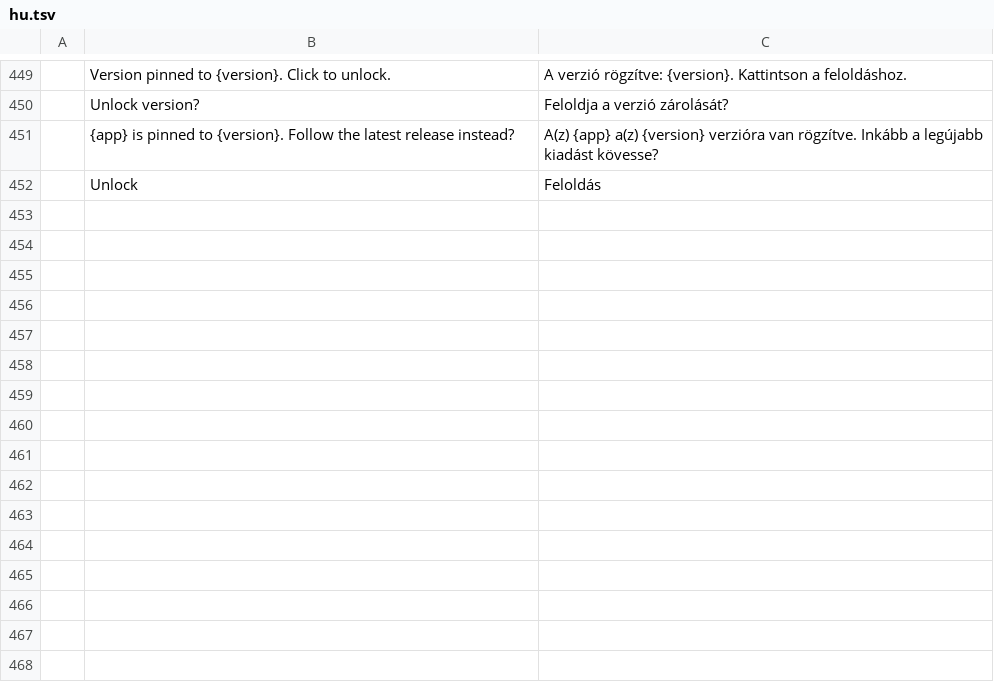
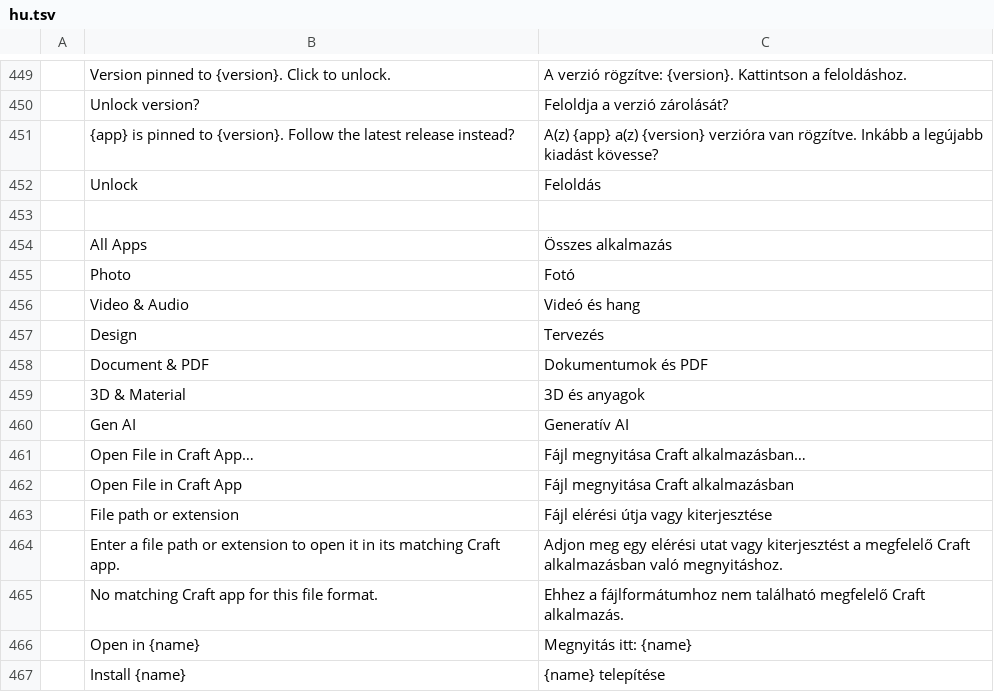
Before and after one commit to hyegonKim/ArtCraft, a TSV file: craft-launcher/crates/ui-egui/src/i18n/hu.tsv, drawn as a sheet; only a part is shown, gaps mark what is left out; the diff names each change by its address in the sheet, - before the commit and + after, or states it on an @@ line.

```diff
--- a/craft-launcher/crates/ui-egui/src/i18n/hu.tsv
+++ b/craft-launcher/crates/ui-egui/src/i18n/hu.tsv
+row 453: (empty)
+row 454:  | All Apps | Összes alkalmazás
+row 455:  | Photo | Fotó
+row 456:  | Video & Audio | Videó és hang
+row 457:  | Design | Tervezés
+row 458:  | Document & PDF | Dokumentumok és PDF
+row 459:  | 3D & Material | 3D és anyagok
+row 460:  | Gen AI | Generatív AI
+row 461:  | Open File in Craft App… | Fájl megnyitása Craft alkalmazásban…
+row 462:  | Open File in Craft App | Fájl megnyitása Craft alkalmazásban
+row 463:  | File path or extension | Fájl elérési útja vagy kiterjesztése
+row 464:  | Enter a file path or extension to open it in its matching Craft app. | Adjon meg egy elérési utat vagy kiterjesztést a megfelelő Craft alkalmazásban való megnyitáshoz.
+row 465:  | No matching Craft app for this file format. | Ehhez a fájlformátumhoz nem található megfelelő Craft alkalmazás.
+row 466:  | Open in {name} | Megnyitás itt: {name}
+row 467:  | Install {name} | {name} telepítése
```
Also changed, not shown: craft-launcher/crates/ui-egui/src/i18n/fr.tsv, craft-launcher/crates/ui-egui/src/i18n/ja.tsv, 29 other files.
